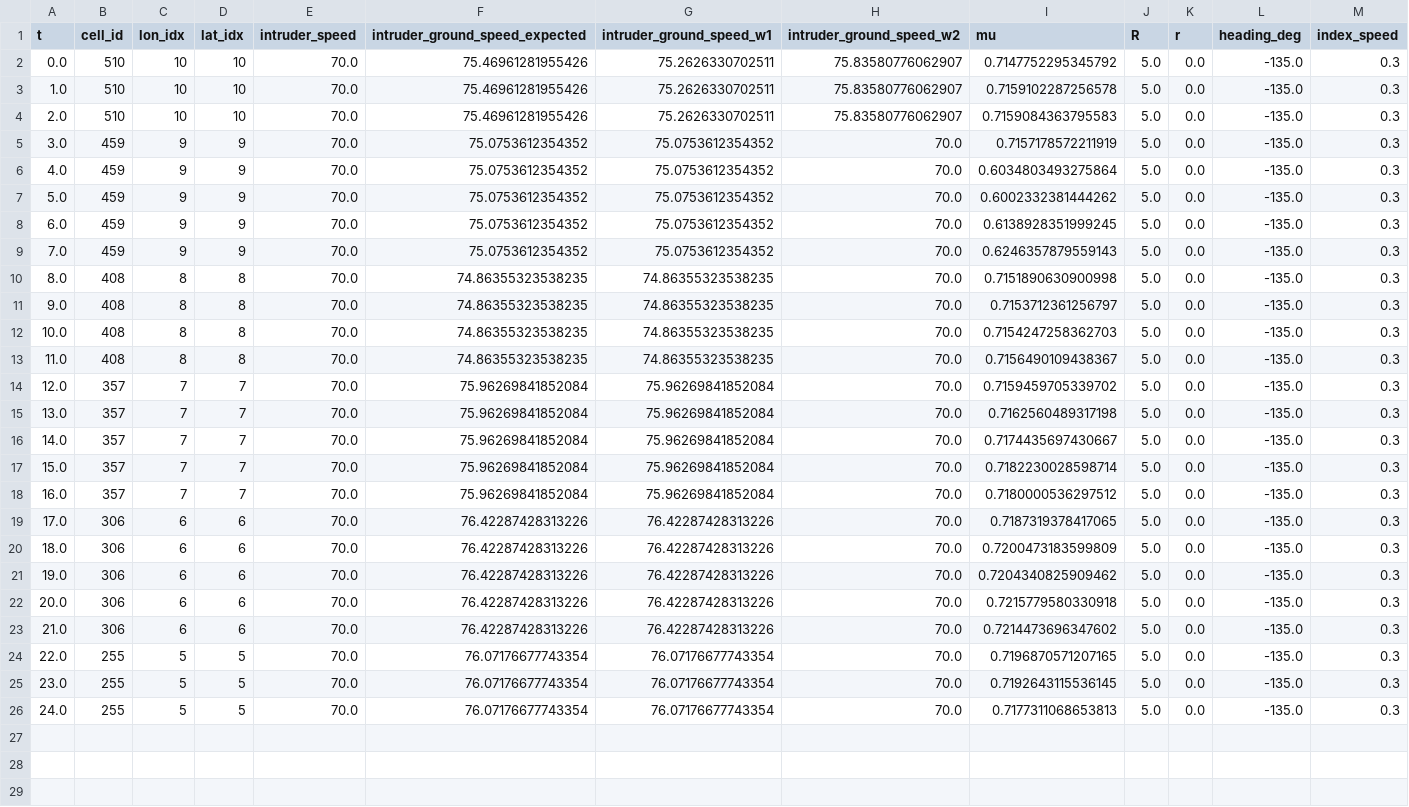
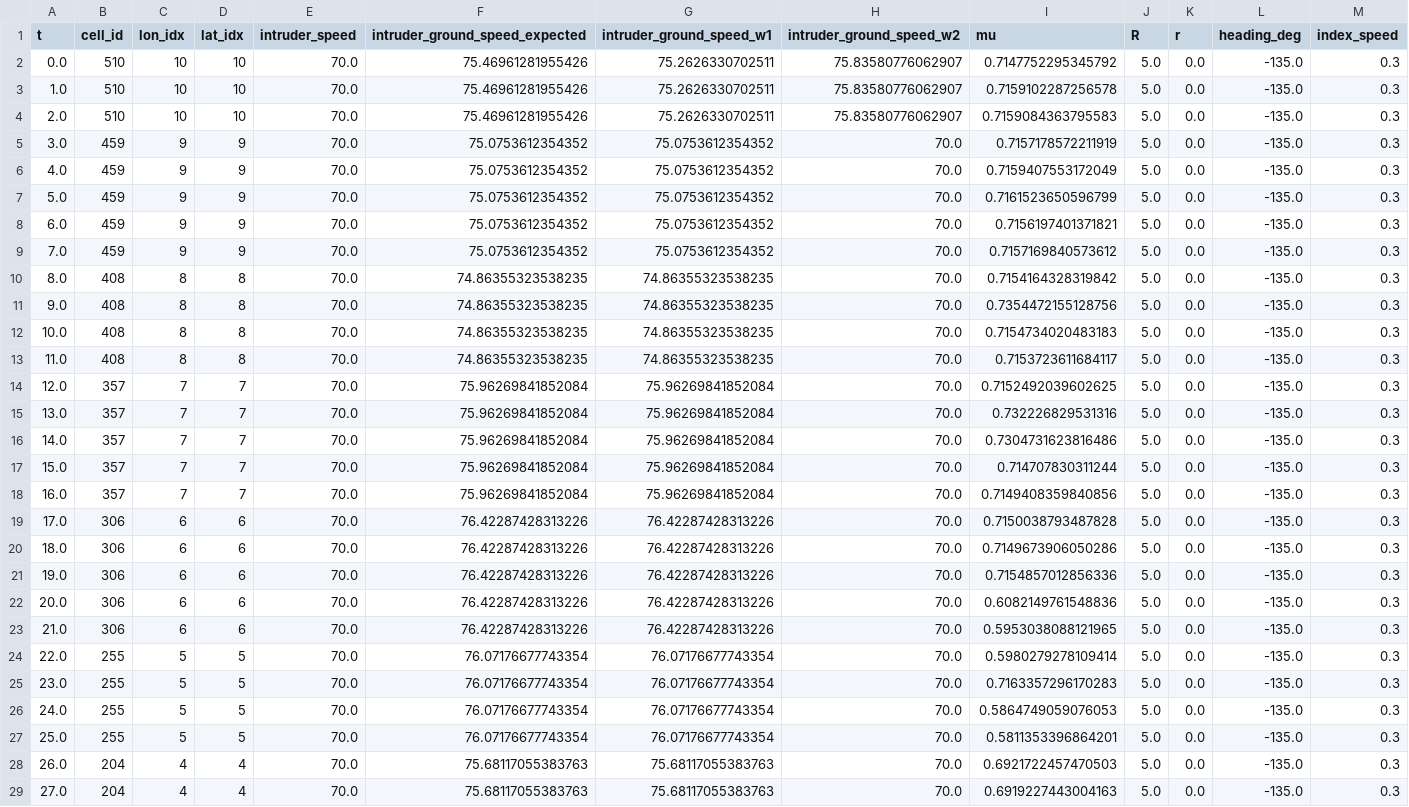
Before and after one commit to bllin001/engagement-zone, a CSV file: output/simulations/intruder_state.csv, drawn as a sheet.

```diff
--- a/output/simulations/intruder_state.csv
+++ b/output/simulations/intruder_state.csv
@@ -5,22 +5,25 @@ t,cell_id,lon_idx,lat_idx,intruder_speed,intruder_ground_speed_expected,intruder
 3.0,459,9,9,70.0,75.0753612354352,75.0753612354352,70.0,0.7157178572211919,5.0,0.0,-135.0,0.3
-4.0,459,9,9,70.0,75.0753612354352,75.0753612354352,70.0,0.6034803493275864,5.0,0.0,-135.0,0.3
-5.0,459,9,9,70.0,75.0753612354352,75.0753612354352,70.0,0.6002332381444262,5.0,0.0,-135.0,0.3
-6.0,459,9,9,70.0,75.0753612354352,75.0753612354352,70.0,0.6138928351999245,5.0,0.0,-135.0,0.3
-7.0,459,9,9,70.0,75.0753612354352,75.0753612354352,70.0,0.6246357879559143,5.0,0.0,-135.0,0.3
-8.0,408,8,8,70.0,74.86355323538235,74.86355323538235,70.0,0.7151890630900998,5.0,0.0,-135.0,0.3
-9.0,408,8,8,70.0,74.86355323538235,74.86355323538235,70.0,0.7153712361256797,5.0,0.0,-135.0,0.3
-10.0,408,8,8,70.0,74.86355323538235,74.86355323538235,70.0,0.7154247258362703,5.0,0.0,-135.0,0.3
-11.0,408,8,8,70.0,74.86355323538235,74.86355323538235,70.0,0.7156490109438367,5.0,0.0,-135.0,0.3
-12.0,357,7,7,70.0,75.96269841852084,75.96269841852084,70.0,0.7159459705339702,5.0,0.0,-135.0,0.3
-13.0,357,7,7,70.0,75.96269841852084,75.96269841852084,70.0,0.7162560489317198,5.0,0.0,-135.0,0.3
-14.0,357,7,7,70.0,75.96269841852084,75.96269841852084,70.0,0.7174435697430667,5.0,0.0,-135.0,0.3
-15.0,357,7,7,70.0,75.96269841852084,75.96269841852084,70.0,0.7182230028598714,5.0,0.0,-135.0,0.3
-16.0,357,7,7,70.0,75.96269841852084,75.96269841852084,70.0,0.7180000536297512,5.0,0.0,-135.0,0.3
-17.0,306,6,6,70.0,76.42287428313226,76.42287428313226,70.0,0.7187319378417065,5.0,0.0,-135.0,0.3
-18.0,306,6,6,70.0,76.42287428313226,76.42287428313226,70.0,0.7200473183599809,5.0,0.0,-135.0,0.3
-19.0,306,6,6,70.0,76.42287428313226,76.42287428313226,70.0,0.7204340825909462,5.0,0.0,-135.0,0.3
-20.0,306,6,6,70.0,76.42287428313226,76.42287428313226,70.0,0.7215779580330918,5.0,0.0,-135.0,0.3
-21.0,306,6,6,70.0,76.42287428313226,76.42287428313226,70.0,0.7214473696347602,5.0,0.0,-135.0,0.3
-22.0,255,5,5,70.0,76.07176677743354,76.07176677743354,70.0,0.7196870571207165,5.0,0.0,-135.0,0.3
-23.0,255,5,5,70.0,76.07176677743354,76.07176677743354,70.0,0.7192643115536145,5.0,0.0,-135.0,0.3
-24.0,255,5,5,70.0,76.07176677743354,76.07176677743354,70.0,0.7177311068653813,5.0,0.0,-135.0,0.3
+4.0,459,9,9,70.0,75.0753612354352,75.0753612354352,70.0,0.7159407553172049,5.0,0.0,-135.0,0.3
+5.0,459,9,9,70.0,75.0753612354352,75.0753612354352,70.0,0.7161523650596799,5.0,0.0,-135.0,0.3
+6.0,459,9,9,70.0,75.0753612354352,75.0753612354352,70.0,0.7156197401371821,5.0,0.0,-135.0,0.3
+7.0,459,9,9,70.0,75.0753612354352,75.0753612354352,70.0,0.7157169840573612,5.0,0.0,-135.0,0.3
+8.0,408,8,8,70.0,74.86355323538235,74.86355323538235,70.0,0.7154164328319842,5.0,0.0,-135.0,0.3
+9.0,408,8,8,70.0,74.86355323538235,74.86355323538235,70.0,0.7354472155128756,5.0,0.0,-135.0,0.3
+10.0,408,8,8,70.0,74.86355323538235,74.86355323538235,70.0,0.7154734020483183,5.0,0.0,-135.0,0.3
+11.0,408,8,8,70.0,74.86355323538235,74.86355323538235,70.0,0.7153723611684117,5.0,0.0,-135.0,0.3
+12.0,357,7,7,70.0,75.96269841852084,75.96269841852084,70.0,0.7152492039602625,5.0,0.0,-135.0,0.3
+13.0,357,7,7,70.0,75.96269841852084,75.96269841852084,70.0,0.732226829531316,5.0,0.0,-135.0,0.3
+14.0,357,7,7,70.0,75.96269841852084,75.96269841852084,70.0,0.7304731623816486,5.0,0.0,-135.0,0.3
+15.0,357,7,7,70.0,75.96269841852084,75.96269841852084,70.0,0.714707830311244,5.0,0.0,-135.0,0.3
+16.0,357,7,7,70.0,75.96269841852084,75.96269841852084,70.0,0.7149408359840856,5.0,0.0,-135.0,0.3
+17.0,306,6,6,70.0,76.42287428313226,76.42287428313226,70.0,0.7150038793487828,5.0,0.0,-135.0,0.3
+18.0,306,6,6,70.0,76.42287428313226,76.42287428313226,70.0,0.7149673906050286,5.0,0.0,-135.0,0.3
+19.0,306,6,6,70.0,76.42287428313226,76.42287428313226,70.0,0.7154857012856336,5.0,0.0,-135.0,0.3
+20.0,306,6,6,70.0,76.42287428313226,76.42287428313226,70.0,0.6082149761548836,5.0,0.0,-135.0,0.3
+21.0,306,6,6,70.0,76.42287428313226,76.42287428313226,70.0,0.5953038088121965,5.0,0.0,-135.0,0.3
+22.0,255,5,5,70.0,76.07176677743354,76.07176677743354,70.0,0.5980279278109414,5.0,0.0,-135.0,0.3
+23.0,255,5,5,70.0,76.07176677743354,76.07176677743354,70.0,0.7163357296170283,5.0,0.0,-135.0,0.3
+24.0,255,5,5,70.0,76.07176677743354,76.07176677743354,70.0,0.5864749059076053,5.0,0.0,-135.0,0.3
+25.0,255,5,5,70.0,76.07176677743354,76.07176677743354,70.0,0.5811353396864201,5.0,0.0,-135.0,0.3
+26.0,204,4,4,70.0,75.68117055383763,75.68117055383763,70.0,0.6921722457470503,5.0,0.0,-135.0,0.3
+27.0,204,4,4,70.0,75.68117055383763,75.68117055383763,70.0,0.6919227443004163,5.0,0.0,-135.0,0.3
```
Also changed, not shown: output/simulations/agent_state.csv, output/simulations/ez_boundary.csv, 2 other files.
